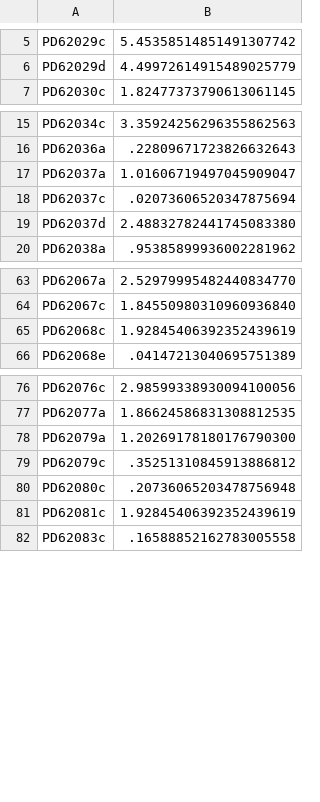
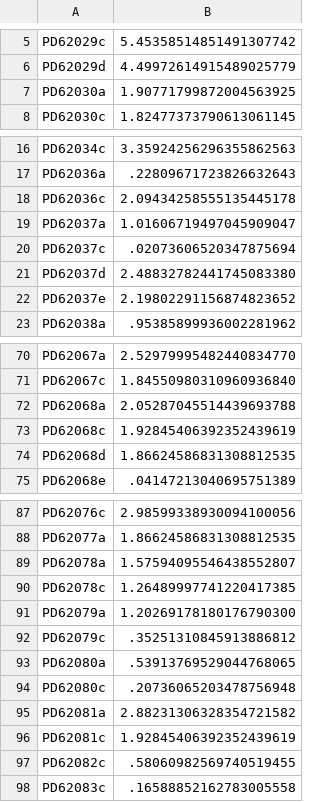
Before and after one commit to team113sanger/ibd_dysplasia_thesis_analysis, a TSV file: data/variants/mutations_per_Mb.tsv, drawn as a sheet; only a part is shown, gaps mark what is left out; the diff covers the shown part only.

Commit message:
Update tmb list with additional samples

```diff
--- a/data/variants/mutations_per_Mb.tsv
+++ b/data/variants/mutations_per_Mb.tsv
@@ -6,2 +6,3 @@ PD62029c	5.45358514851491307742
 PD62029d	4.49972614915489025779
+PD62030a	1.90771799872004563925
 PD62030c	1.82477373790613061145
@@ -16,2 +17,3 @@ PD62034c	3.35924256296355862563
 PD62036a	.22809671723826632643
+PD62036c	2.09434258555135445178
 PD62037a	1.01606719497045909047
@@ -19,2 +21,3 @@ PD62037c	.02073606520347875694
 PD62037d	2.48832782441745083380
+PD62037e	2.19802291156874823652
 PD62038a	.95385899936002281962
@@ -64,3 +71,5 @@ PD62067a	2.52979995482440834770
 PD62067c	1.84550980310960936840
+PD62068a	2.05287045514439693788
 PD62068c	1.92845406392352439619
+PD62068d	1.86624586831308812535
 PD62068e	.04147213040695751389
@@ -77,6 +88,11 @@ PD62076c	2.98599338930094100056
 PD62077a	1.86624586831308812535
+PD62078a	1.57594095546438552807
+PD62078c	1.26489997741220417385
 PD62079a	1.20269178180176790300
 PD62079c	.35251310845913886812
+PD62080a	.53913769529044768065
 PD62080c	.20736065203478756948
+PD62081a	2.88231306328354721582
 PD62081c	1.92845406392352439619
+PD62082c	.58060982569740519455
 PD62083c	.16588852162783005558
```
Also changed, not shown: 6 added rows elsewhere in this file.
